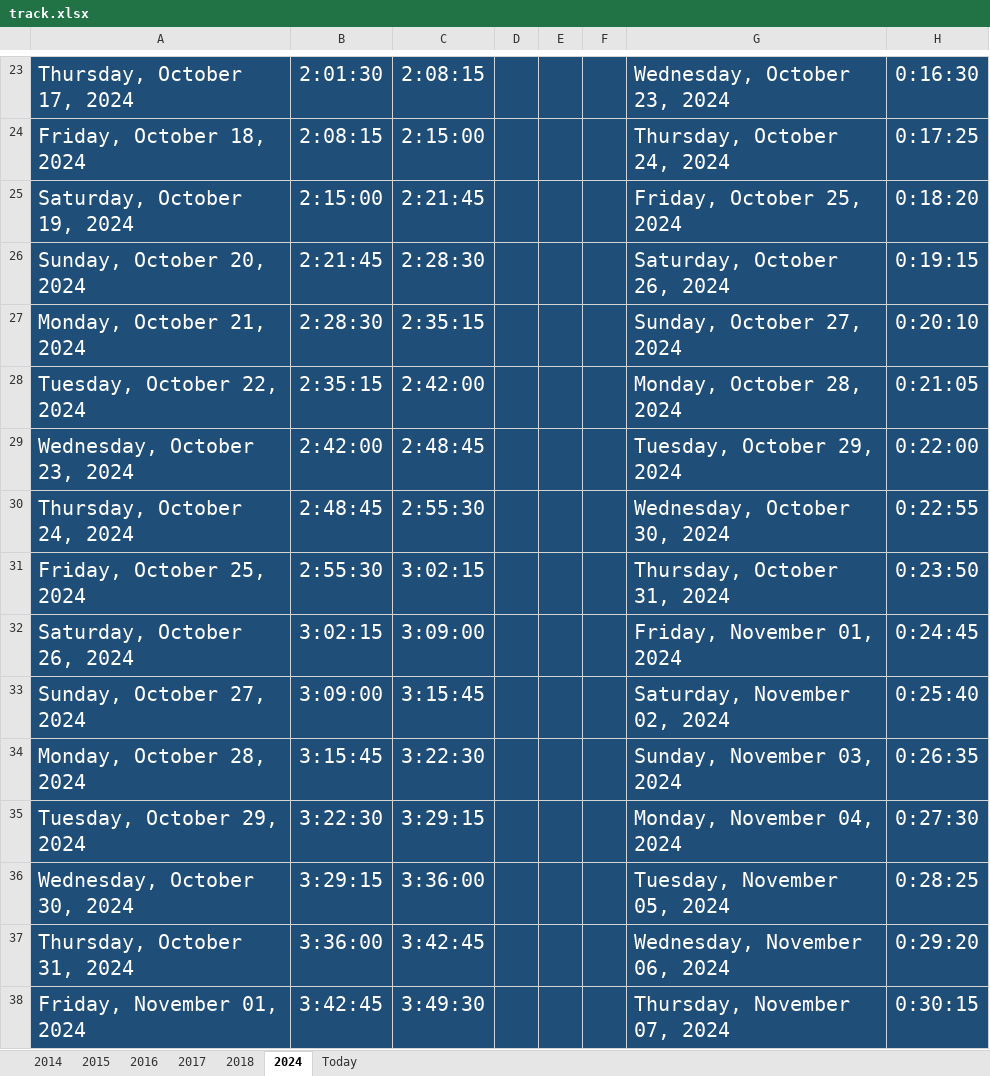
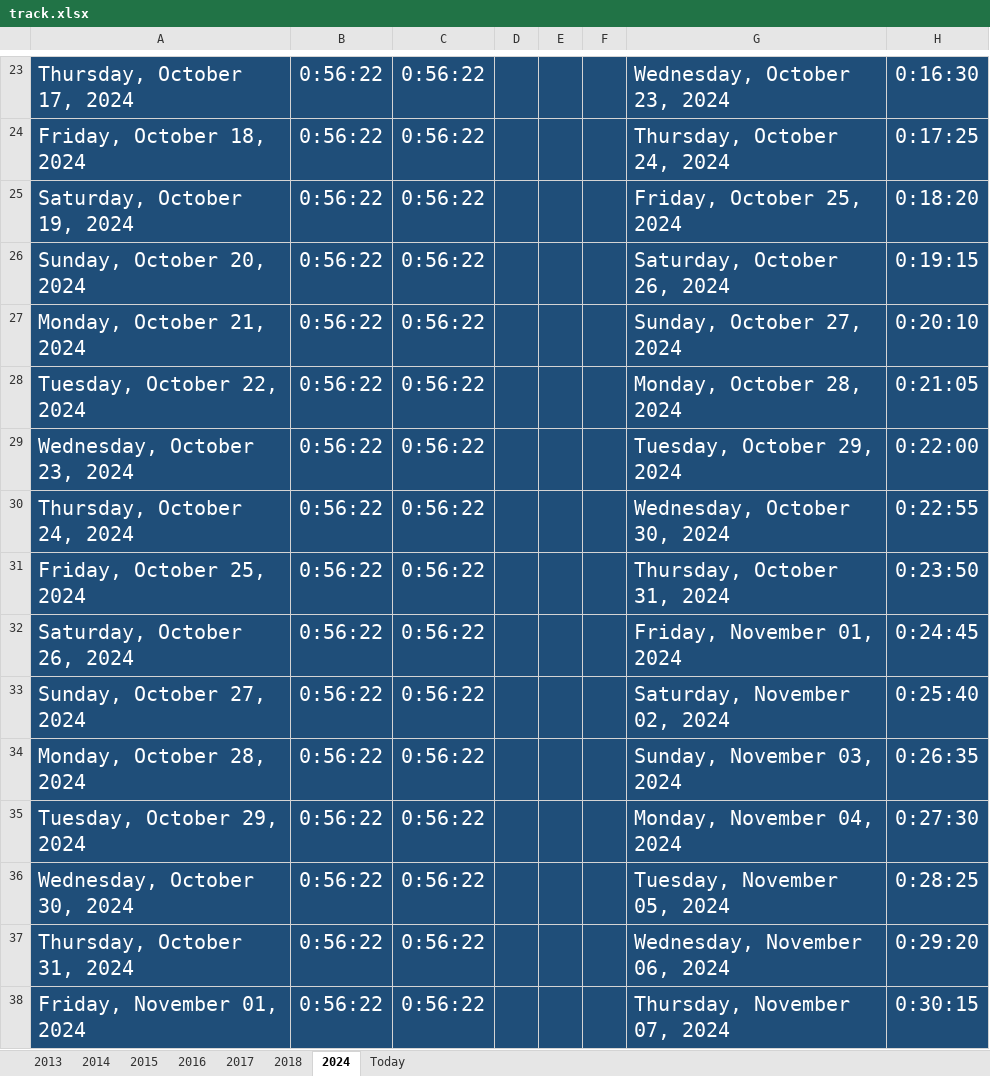
Before and after one commit to Mostafa-El-Masry/disney-clone-youtube, an Excel workbook: track.xlsx, sheet 2024, drawn as a sheet; only a part is shown, gaps mark what is left out; values as stored, in another font and other column widths than the file's, no borders; table styles not drawn; the diff covers the shown part only; the diff names each change by its address in the sheet, - before the commit and + after, or states it on an @@ line.

```diff
--- a/track.xlsx (sheet 2024)
+++ b/track.xlsx (sheet 2024)
+sheet tab: 2013
-B23: 2:01:30
+B23: 0:56:22
-C23: 2:08:15
+C23: 0:56:22
-B24: 2:08:15
+B24: 0:56:22
-C24: 2:15:00
+C24: 0:56:22
-B25: 2:15:00
+B25: 0:56:22
-C25: 2:21:45
+C25: 0:56:22
-B26: 2:21:45
+B26: 0:56:22
-C26: 2:28:30
+C26: 0:56:22
-B27: 2:28:30
+B27: 0:56:22
-C27: 2:35:15
+C27: 0:56:22
-B28: 2:35:15
+B28: 0:56:22
-C28: 2:42:00
+C28: 0:56:22
-B29: 2:42:00
+B29: 0:56:22
-C29: 2:48:45
+C29: 0:56:22
-B30: 2:48:45
+B30: 0:56:22
-C30: 2:55:30
+C30: 0:56:22
-B31: 2:55:30
+B31: 0:56:22
-C31: 3:02:15
+C31: 0:56:22
-B32: 3:02:15
+B32: 0:56:22
-C32: 3:09:00
+C32: 0:56:22
-B33: 3:09:00
+B33: 0:56:22
-C33: 3:15:45
+C33: 0:56:22
-B34: 3:15:45
+B34: 0:56:22
-C34: 3:22:30
+C34: 0:56:22
-B35: 3:22:30
+B35: 0:56:22
-C35: 3:29:15
+C35: 0:56:22
-B36: 3:29:15
+B36: 0:56:22
-C36: 3:36:00
+C36: 0:56:22
-B37: 3:36:00
+B37: 0:56:22
-C37: 3:42:45
+C37: 0:56:22
-B38: 3:42:45
+B38: 0:56:22
-C38: 3:49:30
+C38: 0:56:22
```
Also changed, not shown: 158 edited cells elsewhere in this sheet, sheet Today, 5 other files.
